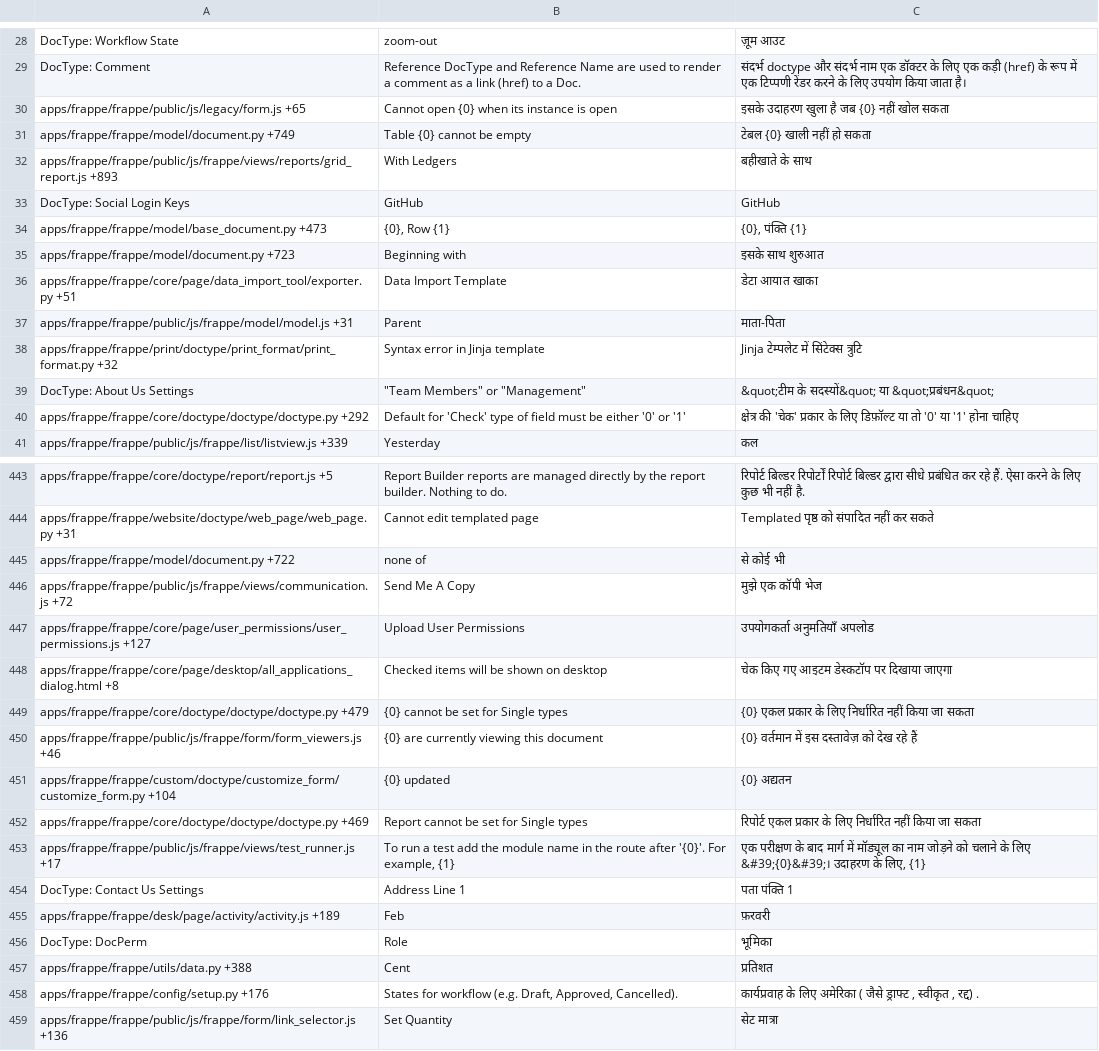
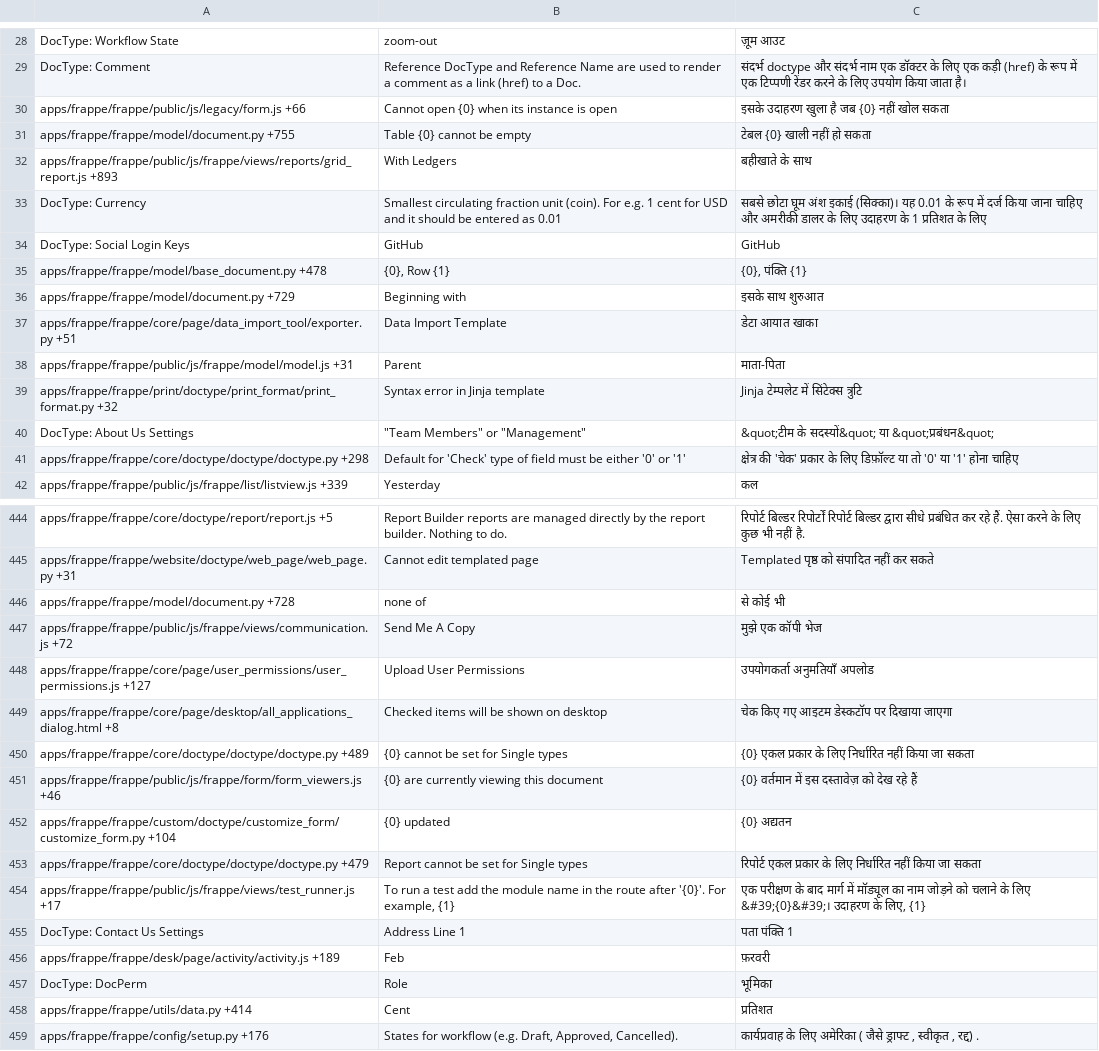
Before and after one commit to experiments001/frappe-sqlite, a CSV file: frappe/translations/hi.csv, drawn as a sheet; only a part is shown, gaps mark what is left out; the shorter side is filled out with more unchanged rows; the diff covers the shown part only.

```diff
--- a/frappe/translations/hi.csv
+++ b/frappe/translations/hi.csv
@@ -29,8 +29,9 @@ DocType: Workflow State,zoom-out,ज़ूम आउट
 DocType: Comment,Reference DocType and Reference Name are used to render a comment as a link (href) to a Doc.,संदर्भ doctype और संदर्भ नाम एक डॉक्टर के लिए एक कड़ी (href) के रूप में एक टिप्पणी रेंडर करने के लिए उपयोग किया जाता है।
-apps/frappe/frappe/public/js/legacy/form.js +65,Cannot open {0} when its instance is open,इसके उदाहरण खुला है जब {0} नहीं खोल सकता
-apps/frappe/frappe/model/document.py +749,Table {0} cannot be empty,टेबल {0} खाली नहीं हो सकता
+apps/frappe/frappe/public/js/legacy/form.js +66,Cannot open {0} when its instance is open,इसके उदाहरण खुला है जब {0} नहीं खोल सकता
+apps/frappe/frappe/model/document.py +755,Table {0} cannot be empty,टेबल {0} खाली नहीं हो सकता
 apps/frappe/frappe/public/js/frappe/views/reports/grid_report.js +893,With Ledgers,बहीखाते के साथ
+DocType: Currency,Smallest circulating fraction unit (coin). For e.g. 1 cent for USD and it should be entered as 0.01,सबसे छोटा घूम अंश इकाई (सिक्का)। यह 0.01 के रूप में दर्ज किया जाना चाहिए और अमरीकी डालर के लिए उदाहरण के 1 प्रतिशत के लिए
 DocType: Social Login Keys,GitHub,GitHub
-apps/frappe/frappe/model/base_document.py +473,"{0}, Row {1}","{0}, पंक्ति {1}"
-apps/frappe/frappe/model/document.py +723,Beginning with,इसके साथ शुरुआत
+apps/frappe/frappe/model/base_document.py +478,"{0}, Row {1}","{0}, पंक्ति {1}"
+apps/frappe/frappe/model/document.py +729,Beginning with,इसके साथ शुरुआत
 apps/frappe/frappe/core/page/data_import_tool/exporter.py +51,Data Import Template,डेटा आयात खाका
@@ -39,3 +40,3 @@ apps/frappe/frappe/print/doctype/print_format/print_format.py +32,Syntax error i
 DocType: About Us Settings,"""Team Members"" or ""Management""",&quot;टीम के सदस्यों&quot; या &quot;प्रबंधन&quot;
-apps/frappe/frappe/core/doctype/doctype/doctype.py +292,Default for 'Check' type of field must be either '0' or '1',क्षेत्र की 'चेक' प्रकार के लिए डिफ़ॉल्ट या तो '0' या '1' होना चाहिए
+apps/frappe/frappe/core/doctype/doctype/doctype.py +298,Default for 'Check' type of field must be either '0' or '1',क्षेत्र की 'चेक' प्रकार के लिए डिफ़ॉल्ट या तो '0' या '1' होना चाहिए
 apps/frappe/frappe/public/js/frappe/list/listview.js +339,Yesterday,कल
@@ -444,3 +445,3 @@ apps/frappe/frappe/core/doctype/report/report.js +5,Report Builder reports are m
 apps/frappe/frappe/website/doctype/web_page/web_page.py +31,Cannot edit templated page,Templated पृष्ठ को संपादित नहीं कर सकते
-apps/frappe/frappe/model/document.py +722,none of,से कोई भी
+apps/frappe/frappe/model/document.py +728,none of,से कोई भी
 apps/frappe/frappe/public/js/frappe/views/communication.js +72,Send Me A Copy,मुझे एक कॉपी भेज
@@ -448,6 +449,6 @@ apps/frappe/frappe/core/page/user_permissions/user_permissions.js +127,Upload Us
 apps/frappe/frappe/core/page/desktop/all_applications_dialog.html +8,Checked items will be shown on desktop,चेक किए गए आइटम डेस्कटॉप पर दिखाया जाएगा
-apps/frappe/frappe/core/doctype/doctype/doctype.py +479,{0} cannot be set for Single types,{0} एकल प्रकार के लिए निर्धारित नहीं किया जा सकता
+apps/frappe/frappe/core/doctype/doctype/doctype.py +489,{0} cannot be set for Single types,{0} एकल प्रकार के लिए निर्धारित नहीं किया जा सकता
 apps/frappe/frappe/public/js/frappe/form/form_viewers.js +46,{0} are currently viewing this document,{0} वर्तमान में इस दस्तावेज़ को देख रहे हैं
 apps/frappe/frappe/custom/doctype/customize_form/customize_form.py +104,{0} updated,{0} अद्यतन
-apps/frappe/frappe/core/doctype/doctype/doctype.py +469,Report cannot be set for Single types,रिपोर्ट एकल प्रकार के लिए निर्धारित नहीं किया जा सकता
+apps/frappe/frappe/core/doctype/doctype/doctype.py +479,Report cannot be set for Single types,रिपोर्ट एकल प्रकार के लिए निर्धारित नहीं किया जा सकता
 apps/frappe/frappe/public/js/frappe/views/test_runner.js +17,"To run a test add the module name in the route after '{0}'. For example, {1}","एक परीक्षण के बाद मार्ग में मॉड्यूल का नाम जोड़ने को चलाने के लिए &#39;{0}&#39;। उदाहरण के लिए, {1}"
@@ -456,3 +457,3 @@ apps/frappe/frappe/desk/page/activity/activity.js +189,Feb,फ़रवरी
 DocType: DocPerm,Role,भूमिका
-apps/frappe/frappe/utils/data.py +388,Cent,प्रतिशत
+apps/frappe/frappe/utils/data.py +414,Cent,प्रतिशत
 apps/frappe/frappe/config/setup.py +176,"States for workflow (e.g. Draft, Approved, Cancelled).","कार्यप्रवाह के लिए अमेरिका ( जैसे ड्राफ्ट , स्वीकृत , रद्द) ."
```
Also changed, not shown: 2 added rows and 117 edited cells elsewhere in this file, frappe/translations/km.csv, frappe/translations/ml.csv, 48 other files.
